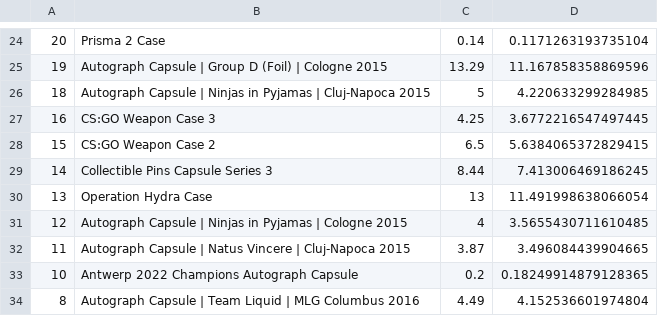
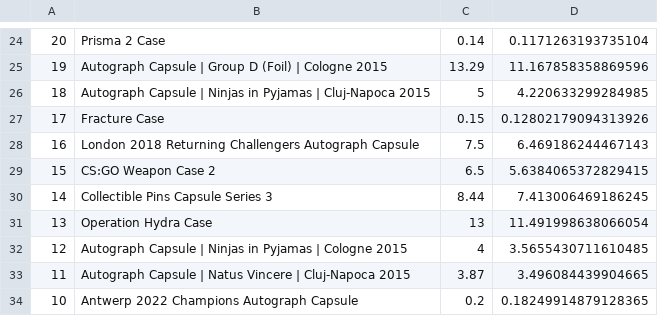
Before and after one commit to AUTACE/Trade_Data, a CSV file: buff_Best_Profit.csv, drawn as a sheet; only a part is shown, gaps mark what is left out; the shorter side is filled out with more unchanged rows.

Commit message:
Uploaded via octonode

```diff
--- a/buff_Best_Profit.csv
+++ b/buff_Best_Profit.csv
@@ -26,3 +26,4 @@
 18;Autograph Capsule | Ninjas in Pyjamas | Cluj-Napoca 2015;5;4.220633299284985
-16;CS:GO Weapon Case 3;4.25;3.6772216547497445
+17;Fracture Case;0.15;0.12802179094313926
+16;London 2018 Returning Challengers Autograph Capsule;7.5;6.469186244467143
 15;CS:GO Weapon Case 2;6.5;5.6384065372829415
```
